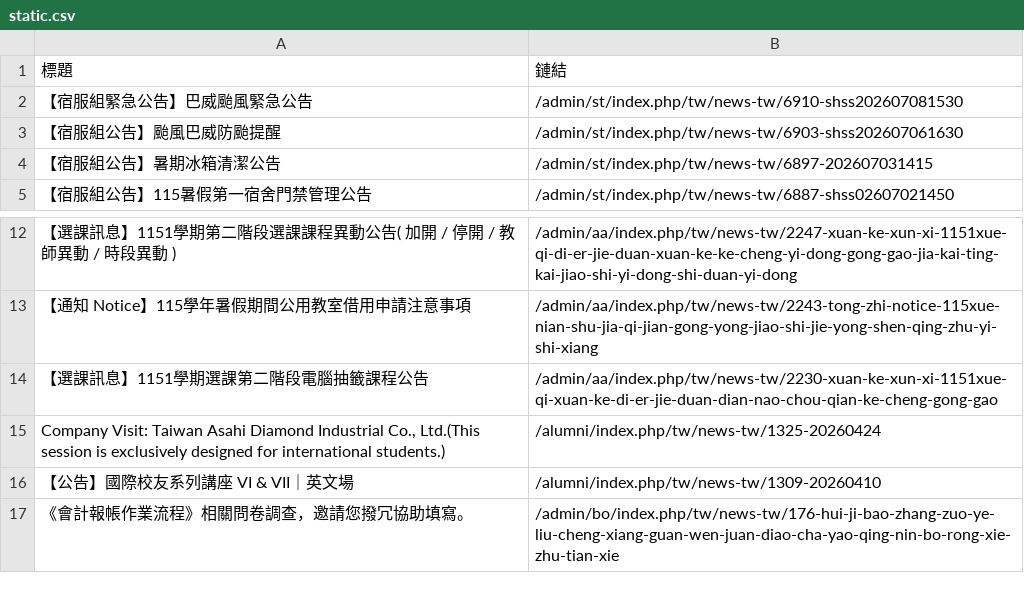
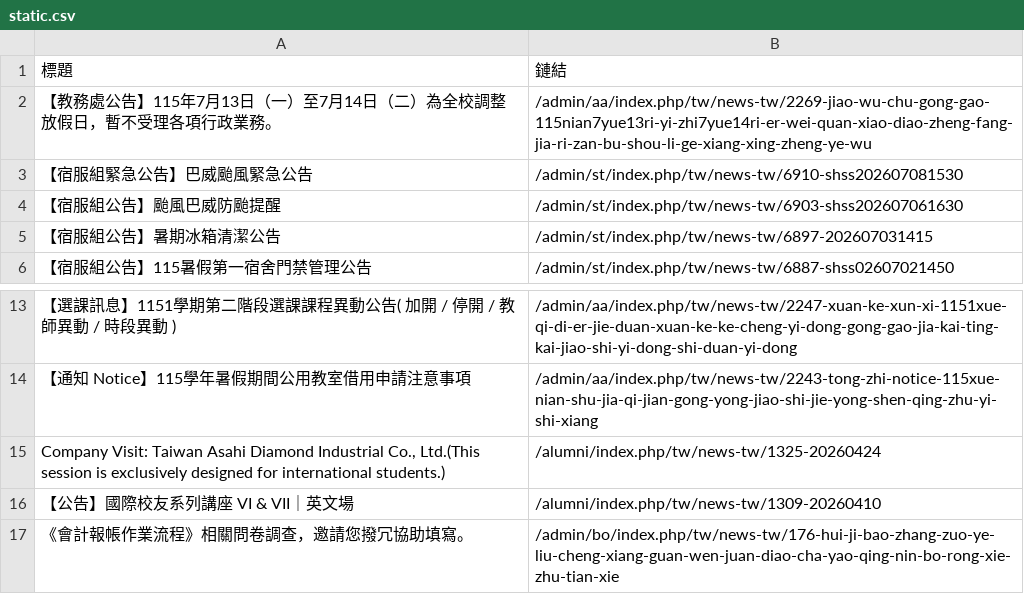
Before and after one commit to Anson0359/MidProject_Web_Crawler, a CSV file: static.csv, drawn as a sheet; only a part is shown, gaps mark what is left out.

```diff
--- a/static.csv
+++ b/static.csv
@@ -1,2 +1,3 @@
 標題,鏈結
+ 【教務處公告】115年7月13日（一）至7月14日（二）為全校調整放假日，暫不受理各項行政業務。,/admin/aa/index.php/tw/news-tw/2269-jiao-wu-chu-gong-gao-115nian7yue13ri-yi-zhi7yue14ri-er-wei-quan-xiao-diao-zheng-fang-jia-ri-zan-bu-shou-li-ge-xiang-xing-zheng-ye-wu
  【宿服組緊急公告】巴威颱風緊急公告,/admin/st/index.php/tw/news-tw/6910-shss202607081530
@@ -13,3 +14,2 @@
  【通知 Notice】115學年暑假期間公用教室借用申請注意事項 ,/admin/aa/index.php/tw/news-tw/2243-tong-zhi-notice-115xue-nian-shu-jia-qi-jian-gong-yong-jiao-shi-jie-yong-shen-qing-zhu-yi-shi-xiang
- 【選課訊息】1151學期選課第二階段電腦抽籤課程公告,/admin/aa/index.php/tw/news-tw/2230-xuan-ke-xun-xi-1151xue-qi-xuan-ke-di-er-jie-duan-dian-nao-chou-qian-ke-cheng-gong-gao
 " Company Visit: Taiwan Asahi Diamond Industrial Co., Ltd.(This session is exclusively designed for international students.)",/alumni/index.php/tw/news-tw/1325-20260424
```
Also changed, not shown: api.csv.
